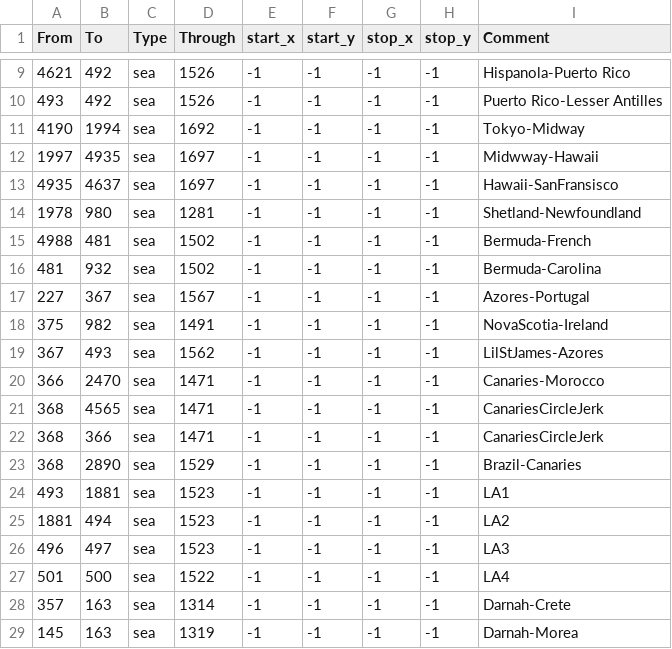
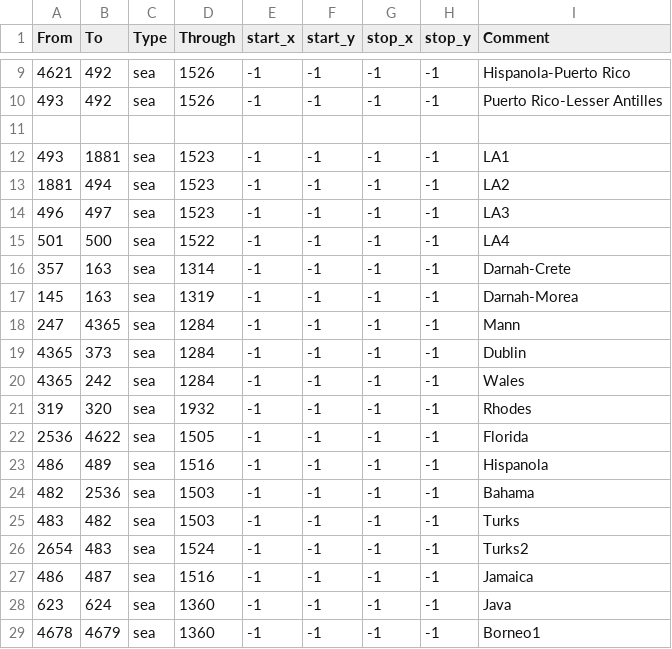
Before and after one commit to N6zareth/FourteenThousandPoints, a CSV file: map/adjacencies.csv, drawn as a sheet; only a part is shown, gaps mark what is left out; the shorter side is filled out with more unchanged rows; the diff names each change by its address in the sheet, - before the commit and + after, or states it on an @@ line.

```diff
--- a/map/adjacencies.csv
+++ b/map/adjacencies.csv
-row 11: 4190 | 1994 | sea | 1692 | -1 | -1 | -1 | -1 | Tokyo-Midway
+row 11: (empty)
-row 12: 1997 | 4935 | sea | 1697 | -1 | -1 | -1 | -1 | Midwway-Hawaii
-row 13: 4935 | 4637 | sea | 1697 | -1 | -1 | -1 | -1 | Hawaii-SanFransisco
-row 14: 1978 | 980 | sea | 1281 | -1 | -1 | -1 | -1 | Shetland-Newfoundland
-row 15: 4988 | 481 | sea | 1502 | -1 | -1 | -1 | -1 | Bermuda-French
-row 16: 481 | 932 | sea | 1502 | -1 | -1 | -1 | -1 | Bermuda-Carolina
-row 17: 227 | 367 | sea | 1567 | -1 | -1 | -1 | -1 | Azores-Portugal
-row 18: 375 | 982 | sea | 1491 | -1 | -1 | -1 | -1 | NovaScotia-Ireland
-row 19: 367 | 493 | sea | 1562 | -1 | -1 | -1 | -1 | LilStJames-Azores
-row 20: 366 | 2470 | sea | 1471 | -1 | -1 | -1 | -1 | Canaries-Morocco
-row 21: 368 | 4565 | sea | 1471 | -1 | -1 | -1 | -1 | CanariesCircleJerk
-row 22: 368 | 366 | sea | 1471 | -1 | -1 | -1 | -1 | CanariesCircleJerk
-row 23: 368 | 2890 | sea | 1529 | -1 | -1 | -1 | -1 | Brazil-Canaries
```
Also changed, not shown: 2 other files.
